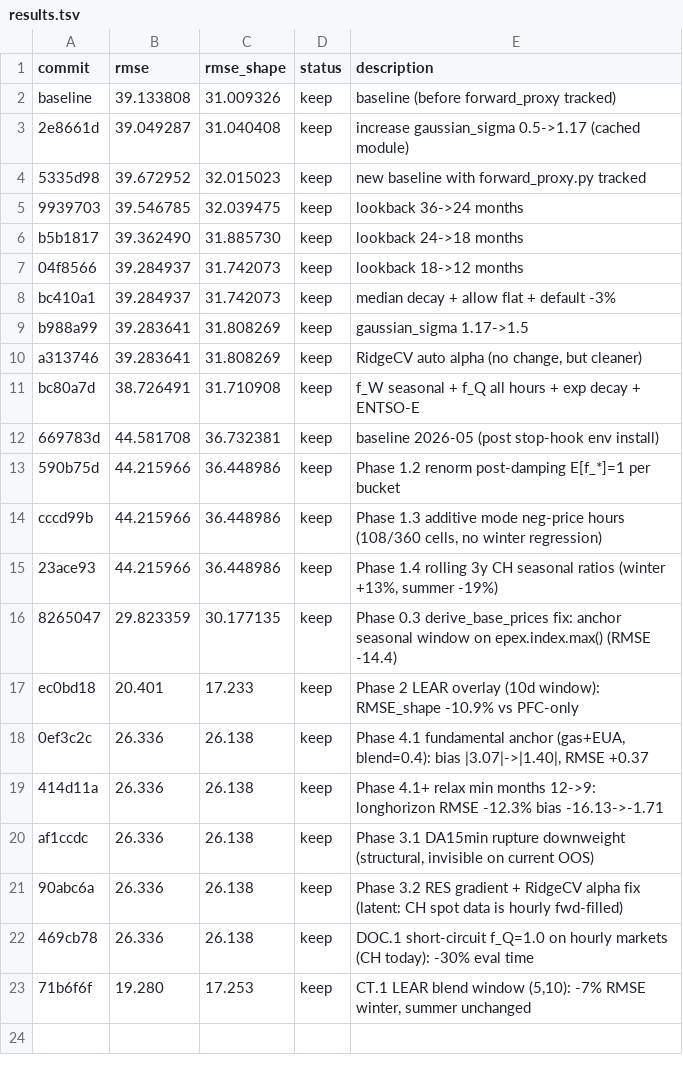
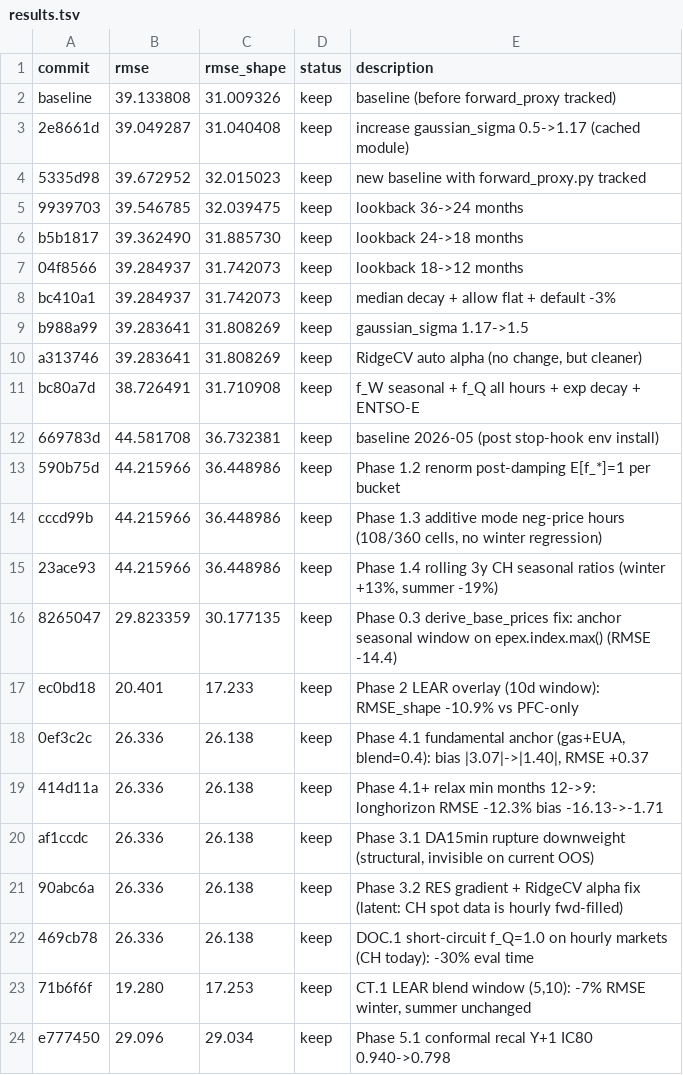
Before and after one commit to JulienFMV/PFC, a TSV file: results.tsv, drawn as a sheet.

```diff
--- a/results.tsv
+++ b/results.tsv
@@ -23 +23,2 @@ af1ccdc	26.336	26.138	keep	Phase 3.1 DA15min rupture downweight (structural, inv
 71b6f6f	19.280	17.253	keep	CT.1 LEAR blend window (5,10): -7% RMSE winter, summer unchanged
+e777450	29.096	29.034	keep	Phase 5.1 conformal recal Y+1 IC80 0.940->0.798
```
Also changed, not shown: 2 other files.
